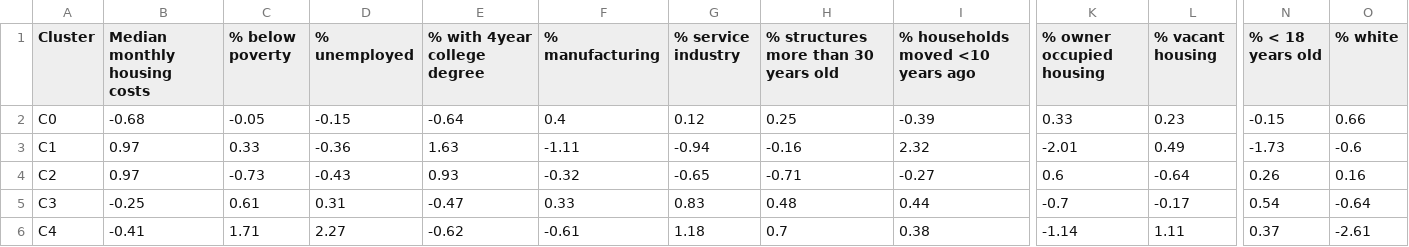
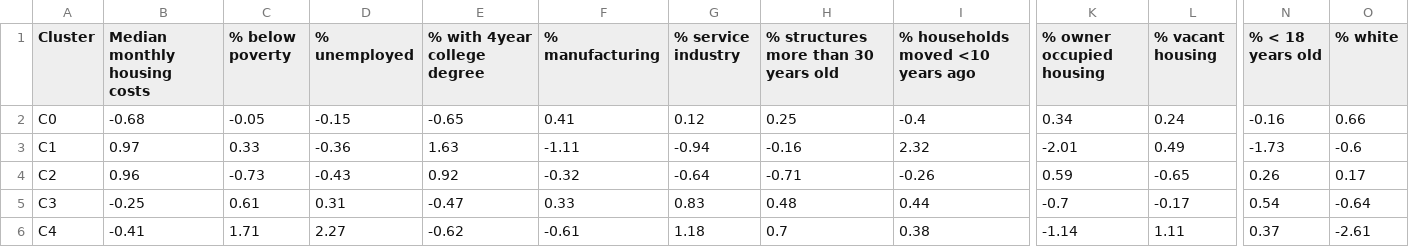
Before and after one commit to su-gis/VNE, a CSV file: VNE_Chicago_extended_kmeans_C5/data/CSV_ZSCORES_Chicago_extended_kmeans_C5.csv, drawn as a sheet; only a part is shown, gaps mark what is left out; the diff names each change by its address in the sheet, - before the commit and + after, or states it on an @@ line.

```diff
--- a/VNE_Chicago_extended_kmeans_C5/data/CSV_ZSCORES_Chicago_extended_kmeans_C5.csv
+++ b/VNE_Chicago_extended_kmeans_C5/data/CSV_ZSCORES_Chicago_extended_kmeans_C5.csv
-E2 (% with 4year college degree): -0.64
+E2 (% with 4year college degree): -0.65
-F2 (% manufacturing): 0.4
+F2 (% manufacturing): 0.41
-I2 (% households moved <10 years ago): -0.39
+I2 (% households moved <10 years ago): -0.4
-K2 (% owner occupied housing): 0.33
+K2 (% owner occupied housing): 0.34
-L2 (% vacant housing): 0.23
+L2 (% vacant housing): 0.24
-N2 (% < 18 years old): -0.15
+N2 (% < 18 years old): -0.16
-B4 (Median monthly housing costs): 0.97
+B4 (Median monthly housing costs): 0.96
-E4 (% with 4year college degree): 0.93
+E4 (% with 4year college degree): 0.92
-G4 (% service industry): -0.65
+G4 (% service industry): -0.64
-I4 (% households moved <10 years ago): -0.27
+I4 (% households moved <10 years ago): -0.26
-K4 (% owner occupied housing): 0.6
+K4 (% owner occupied housing): 0.59
-L4 (% vacant housing): -0.64
+L4 (% vacant housing): -0.65
-O4 (% white): 0.16
+O4 (% white): 0.17
```
Also changed, not shown: VNE_Chicago_extended_kmeans_C5/data/CSV_CLUSTER_Chicago_extended_kmeans_C5_2018.csv, VNE_Chicago_extended_kmeans_C5/data/CSV_VARIABLES_Chicago_extended_kmeans_C5.csv, 3 other files.
